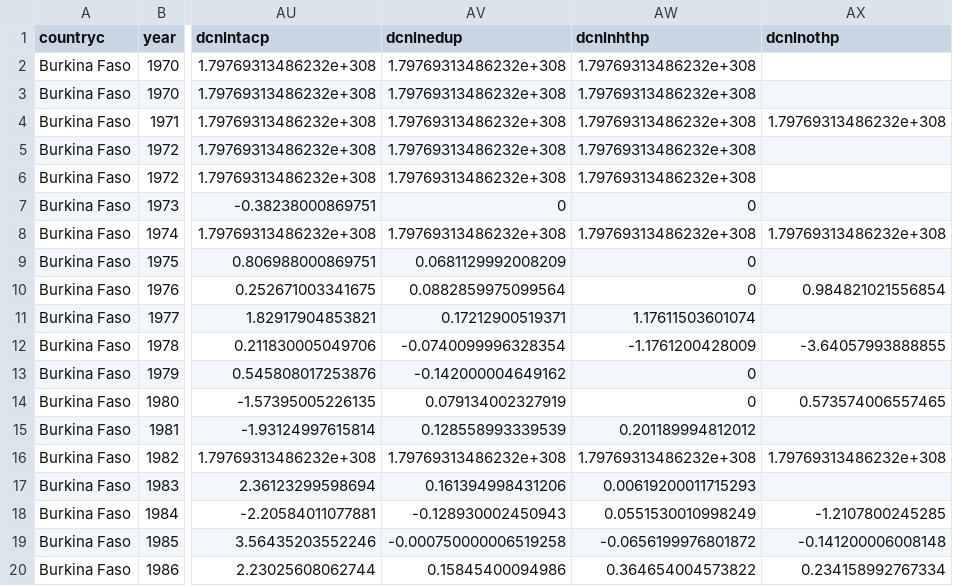
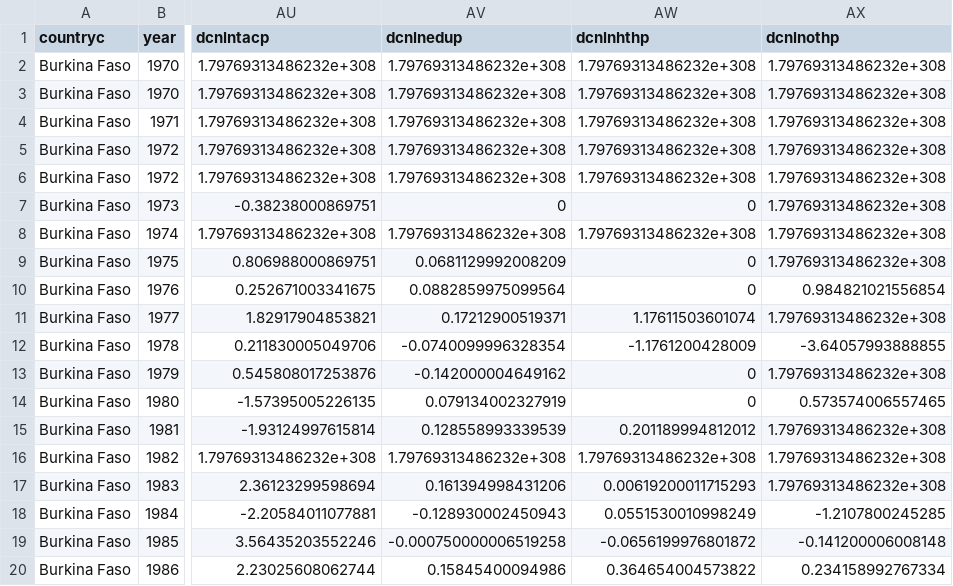
Before and after one commit to Pakevin/Coursera-Intermediate-Pandas, a CSV file: What_does_aid_to_Africa_finance.csv, drawn as a sheet; only a part is shown, gaps mark what is left out; the diff names each change by its address in the sheet, - before the commit and + after, or states it on an @@ line.

Commit message:
Update What_does_aid_to_Africa_finance.csv

```diff
--- a/What_does_aid_to_Africa_finance.csv
+++ b/What_does_aid_to_Africa_finance.csv
-AX2:AX3 (dcnlnothp): (empty)
+AX2:AX3 (dcnlnothp): 1.79769313486232e+308
-AX5:AX7 (dcnlnothp): (empty)
+AX5:AX7 (dcnlnothp): 1.79769313486232e+308
-AX9 (dcnlnothp): (empty)
+AX9 (dcnlnothp): 1.79769313486232e+308
-AX11 (dcnlnothp): (empty)
+AX11 (dcnlnothp): 1.79769313486232e+308
-AX13 (dcnlnothp): (empty)
+AX13 (dcnlnothp): 1.79769313486232e+308
-AX15 (dcnlnothp): (empty)
+AX15 (dcnlnothp): 1.79769313486232e+308
-AX17 (dcnlnothp): (empty)
+AX17 (dcnlnothp): 1.79769313486232e+308
```
